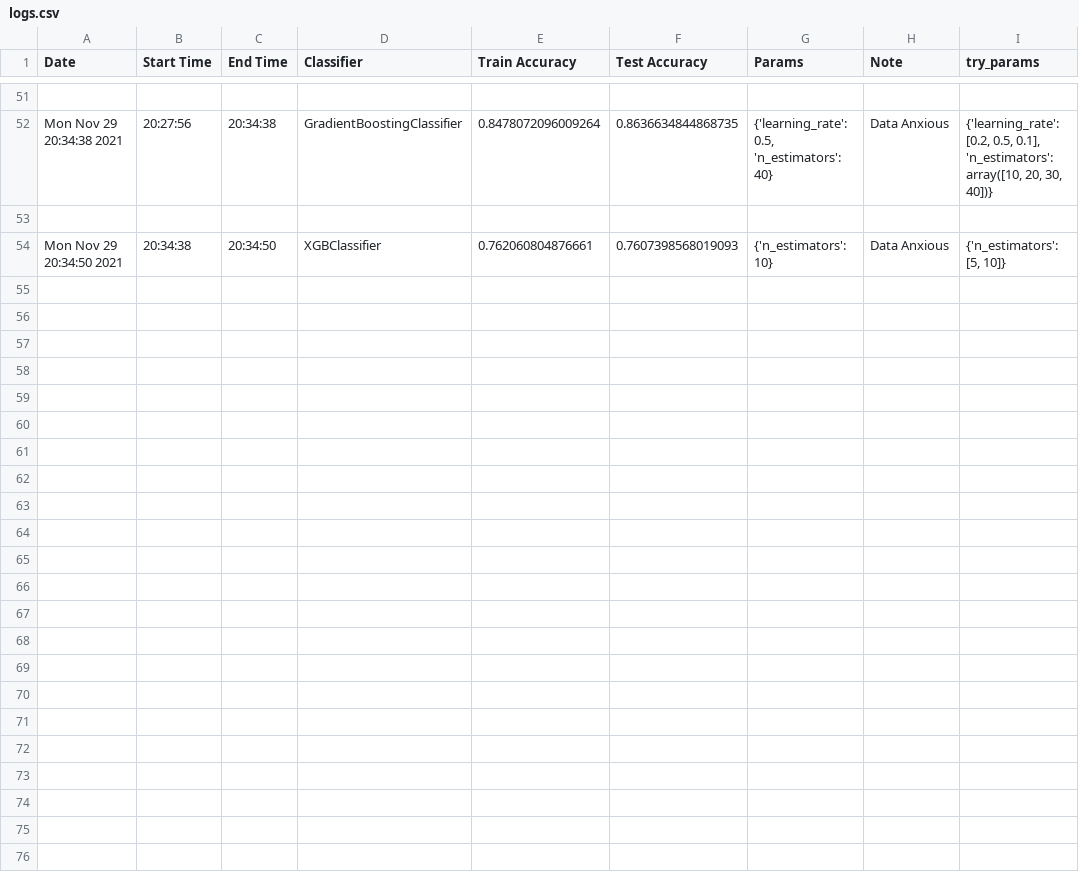
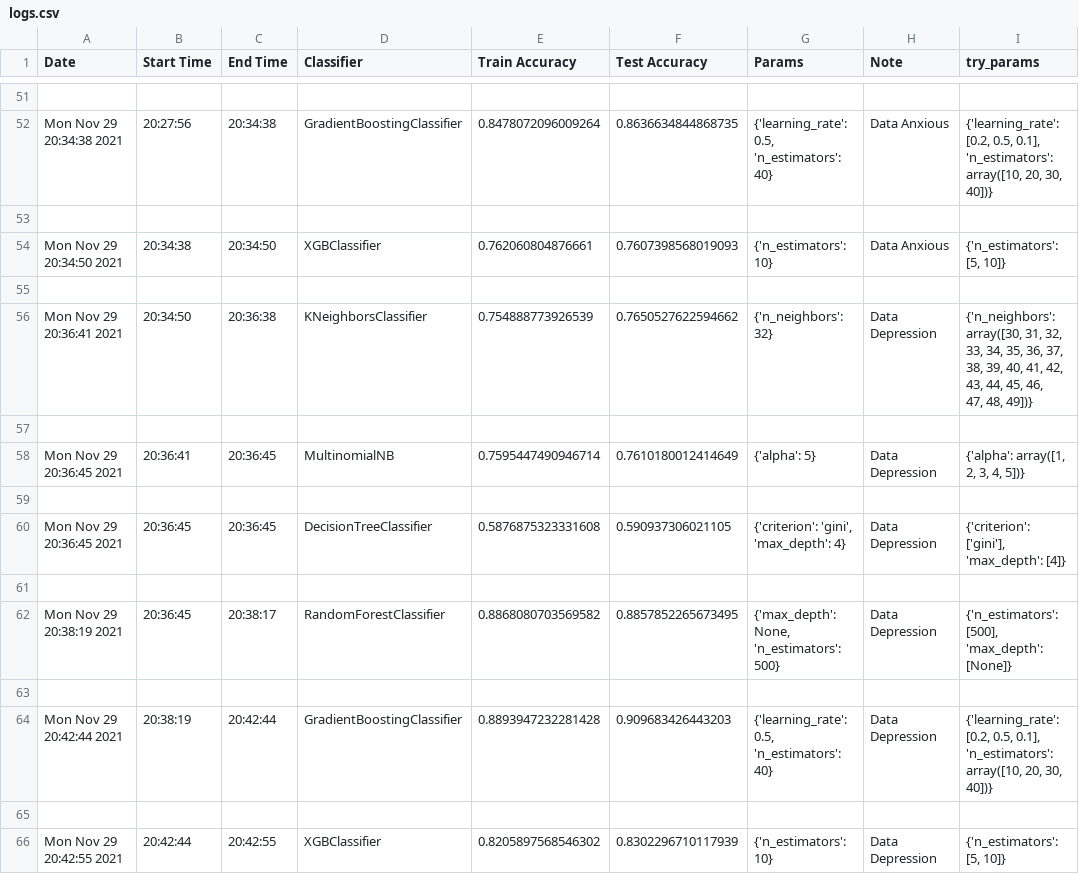
Before and after one commit to Erland366/Streamlit-Stress-Analytics, a CSV file: res/logs.csv, drawn as a sheet; only a part is shown, gaps mark what is left out; ↵ is a line break in a cell; the diff covers the shown part only; the diff names each change by its address in the sheet, - before the commit and + after, or states it on an @@ line.

```diff
--- a/res/logs.csv
+++ b/res/logs.csv
+row 55: (empty)
+row 56: Mon Nov 29 20:36:41 2021 | 20:34:50 | 20:36:38 | KNeighborsClassifier | 0.754888773926539 | 0.7650527622594662 | {'n_neighbors': 32} | Data Depression | {'n_neighbors': array([30, 31, 32, 33, 34, 35, 36, 37, 38, 39, 40, 41, 42, 43, 44, 45, 46, ↵ 47, 48, 49])}
+row 57: (empty)
+row 58: Mon Nov 29 20:36:45 2021 | 20:36:41 | 20:36:45 | MultinomialNB | 0.7595447490946714 | 0.7610180012414649 | {'alpha': 5} | Data Depression | {'alpha': array([1, 2, 3, 4, 5])}
+row 59: (empty)
+row 60: Mon Nov 29 20:36:45 2021 | 20:36:45 | 20:36:45 | DecisionTreeClassifier | 0.5876875323331608 | 0.590937306021105 | {'criterion': 'gini', 'max_depth': 4} | Data Depression | {'criterion': ['gini'], 'max_depth': [4]}
+row 61: (empty)
+row 62: Mon Nov 29 20:38:19 2021 | 20:36:45 | 20:38:17 | RandomForestClassifier | 0.8868080703569582 | 0.8857852265673495 | {'max_depth': None, 'n_estimators': 500} | Data Depression | {'n_estimators': [500], 'max_depth': [None]}
+row 63: (empty)
+row 64: Mon Nov 29 20:42:44 2021 | 20:38:19 | 20:42:44 | GradientBoostingClassifier | 0.8893947232281428 | 0.909683426443203 | {'learning_rate': 0.5, 'n_estimators': 40} | Data Depression | {'learning_rate': [0.2, 0.5, 0.1], 'n_estimators': array([10, 20, 30, 40])}
+row 65: (empty)
+row 66: Mon Nov 29 20:42:55 2021 | 20:42:44 | 20:42:55 | XGBClassifier | 0.8205897568546302 | 0.8302296710117939 | {'n_estimators': 10} | Data Depression | {'n_estimators': [5, 10]}
```
Also changed, not shown: 12 added rows elsewhere in this file, 3 other files.
